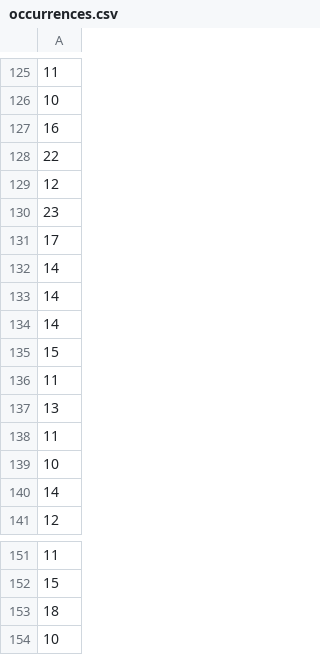
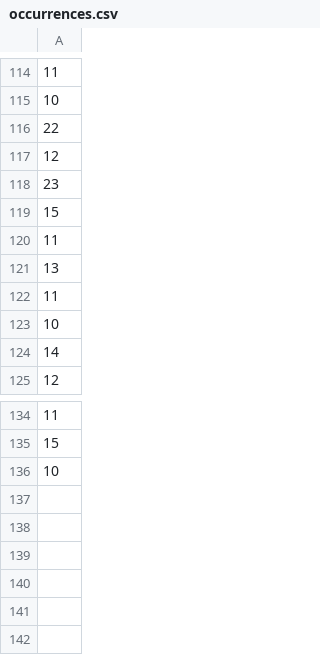
Before and after one commit to rodighiero/weather-map, a CSV file: src/data/occurrences.csv, drawn as a sheet; only a part is shown, gaps mark what is left out; removed rows and columns are numbered as before the commit, all else as after; the diff covers the shown part only; the diff names each change by its address in the sheet, - before the commit and + after, or states it on an @@ line.

```diff
--- a/src/data/occurrences.csv
+++ b/src/data/occurrences.csv
-row 127: 16
-row 131: 17
-row 132: 14
-row 133: 14
-row 134: 14
-row 153: 18
```
Also changed, not shown: 12 removed rows and 31 moved rows elsewhere in this file, src/data/clusters.csv, src/data/embedding.csv, 8 other files.
